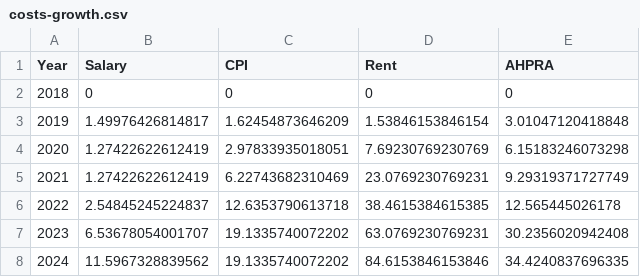
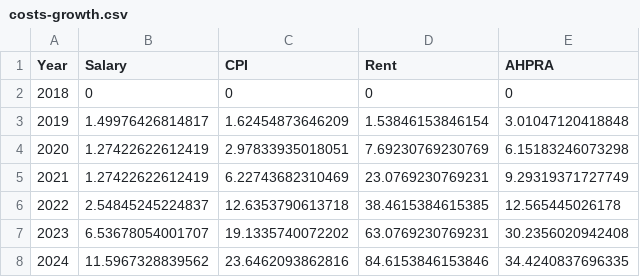
Before and after one commit to samnunn/industrial-relations-club, a CSV file: dit-cost-of-living/costs-growth.csv, drawn as a sheet.

```diff
--- a/dit-cost-of-living/costs-growth.csv
+++ b/dit-cost-of-living/costs-growth.csv
@@ -7,2 +7,2 @@ Year,Salary,CPI,Rent,AHPRA
 2023,6.53678054001707,19.1335740072202,63.0769230769231,30.2356020942408
-2024,11.5967328839562,19.1335740072202,84.6153846153846,34.4240837696335
+2024,11.5967328839562,23.6462093862816,84.6153846153846,34.4240837696335
```
Also changed, not shown: dit-cost-of-living/costs-absolute-values.csv, 1 other file.
